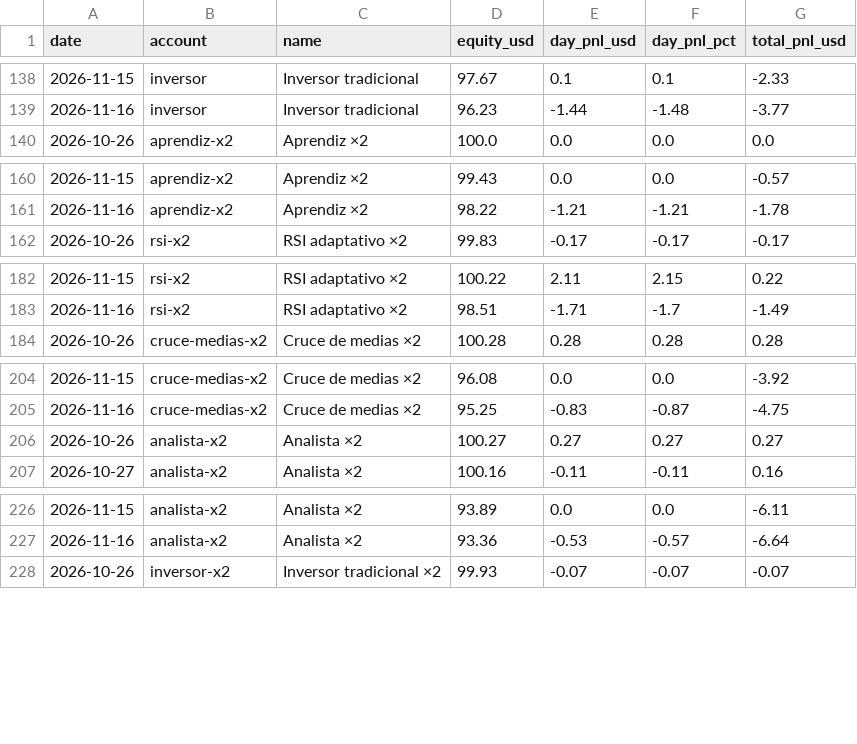
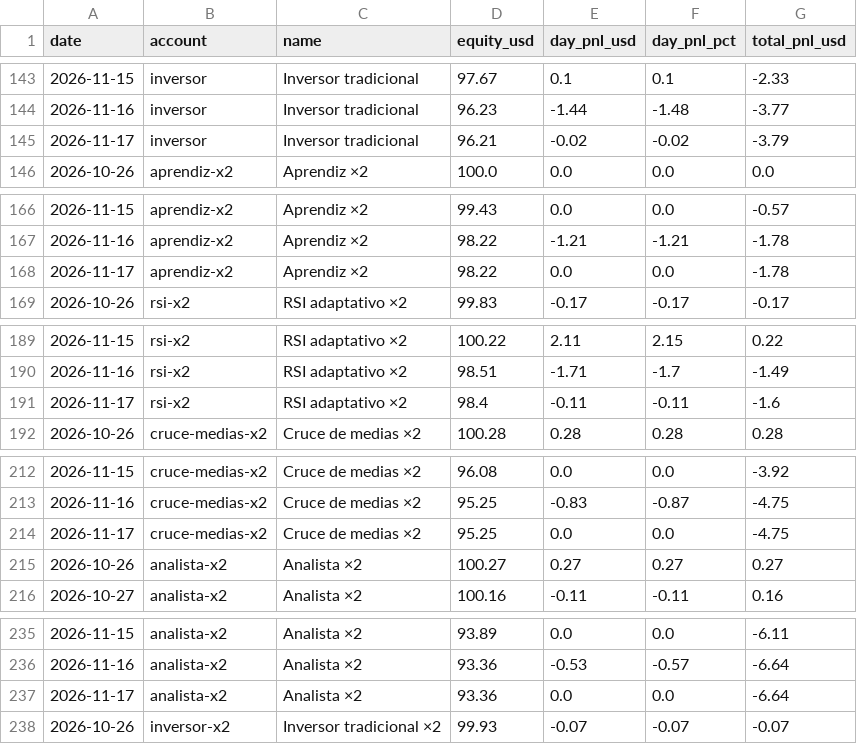
Before and after one commit to andygargol2010-afk/tradesim, a CSV file: ganancias/ganancias.csv, drawn as a sheet; only a part is shown, gaps mark what is left out; the diff covers the shown part only; the diff names each change by its address in the sheet, - before the commit and + after, or states it on an @@ line.

```diff
--- a/ganancias/ganancias.csv
+++ b/ganancias/ganancias.csv
+row 145: 2026-11-17 | inversor | Inversor tradicional | 96.21 | -0.02 | -0.02 | -3.79
+row 168: 2026-11-17 | aprendiz-x2 | Aprendiz ×2 | 98.22 | 0.0 | 0.0 | -1.78
+row 191: 2026-11-17 | rsi-x2 | RSI adaptativo ×2 | 98.4 | -0.11 | -0.11 | -1.6
+row 214: 2026-11-17 | cruce-medias-x2 | Cruce de medias ×2 | 95.25 | 0.0 | 0.0 | -4.75
+row 237: 2026-11-17 | analista-x2 | Analista ×2 | 93.36 | 0.0 | 0.0 | -6.64
```
Also changed, not shown: 9 added rows elsewhere in this file, 38 other files.
